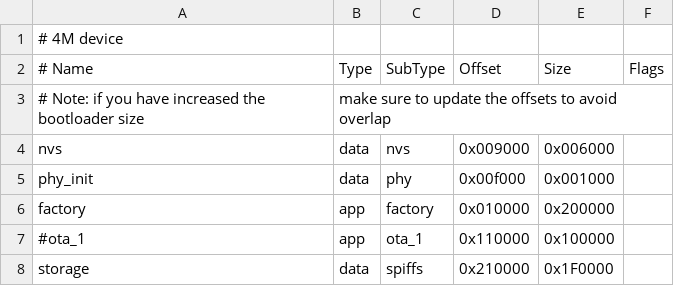
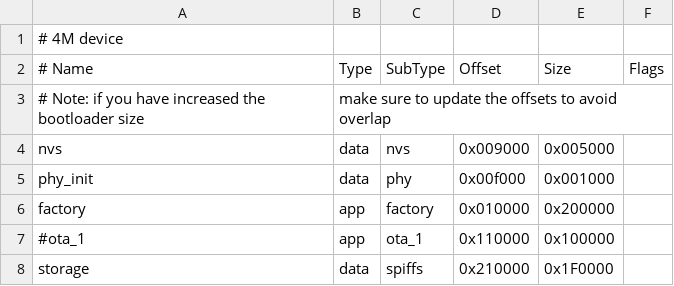
Before and after one commit to aerodesic/LastLink, a CSV file: partitions.csv, drawn as a sheet.

```diff
--- a/partitions.csv
+++ b/partitions.csv
@@ -3,3 +3,3 @@
 # Note: if you have increased the bootloader size, make sure to update the offsets to avoid overlap
-nvs,      data, nvs,     0x009000,   0x006000,
+nvs,      data, nvs,     0x009000,   0x005000,
 phy_init, data, phy,     0x00f000,   0x001000,
```
Also changed, not shown: 12 other files.
